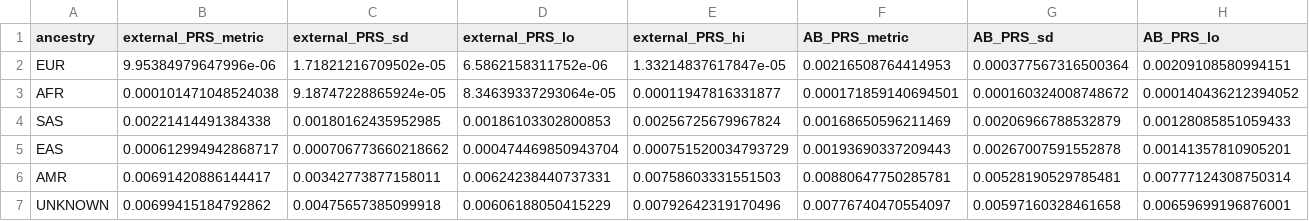
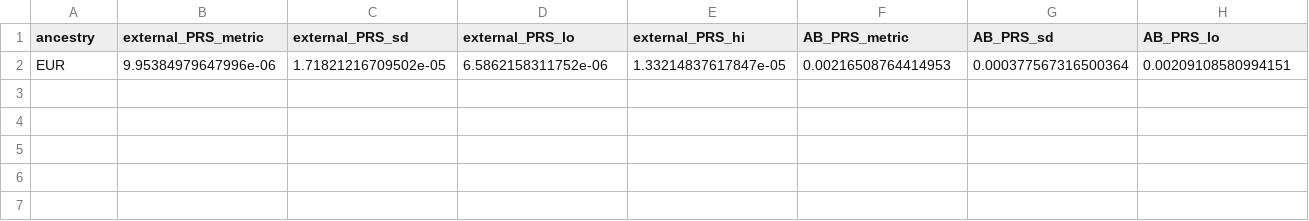
Before and after one commit to Cedars-CIG/ABPRS, a CSV file: Analysis/Apply_ABPRS/validation/pmbb/bmi_V3_result.csv, drawn as a sheet; only a part is shown; rows hold the shown columns only; the diff names each change by its address in the sheet, - before the commit and + after, or states it on an @@ line.

Commit message:
file-add: upload additional results
Include results for each split and stratified OR

```diff
--- a/Analysis/Apply_ABPRS/validation/pmbb/bmi_V3_result.csv
+++ b/Analysis/Apply_ABPRS/validation/pmbb/bmi_V3_result.csv
-row 3: AFR | 0.000101471048524038 | 9.18747228865924e-05 | 8.34639337293064e-05 | 0.00011947816331877 | 0.000171859140694501 | 0.000160324008748672 | 0.000140436212394052
-row 4: SAS | 0.00221414491384338 | 0.00180162435952985 | 0.00186103302800853 | 0.00256725679967824 | 0.00168650596211469 | 0.00206966788532879 | 0.00128085851059433
-row 5: EAS | 0.000612994942868717 | 0.000706773660218662 | 0.000474469850943704 | 0.000751520034793729 | 0.00193690337209443 | 0.00267007591552878 | 0.00141357810905201
-row 6: AMR | 0.00691420886144417 | 0.00342773877158011 | 0.00624238440737331 | 0.00758603331551503 | 0.00880647750285781 | 0.00528190529785481 | 0.00777124308750314
-row 7: UNKNOWN | 0.00699415184792862 | 0.00475657385099918 | 0.00606188050415229 | 0.00792642319170496 | 0.00776740470554097 | 0.00597160328461658 | 0.00659699196876001
```
Also changed, not shown: Analysis/Apply_ABPRS/validation/pmbb/cholesterol_V3_result.csv, Analysis/Apply_ABPRS/validation/pmbb/hdl_V3_result.csv, 21 other files.
